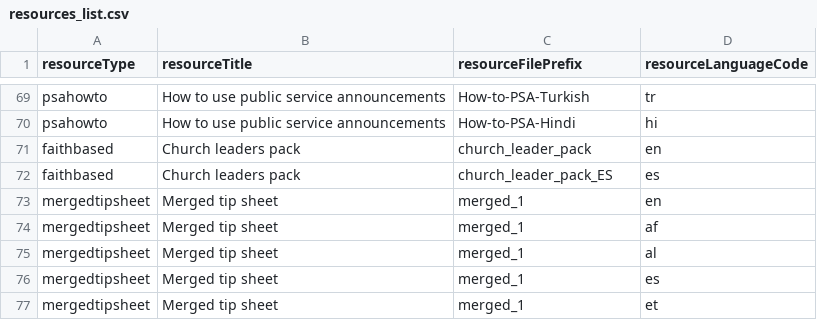
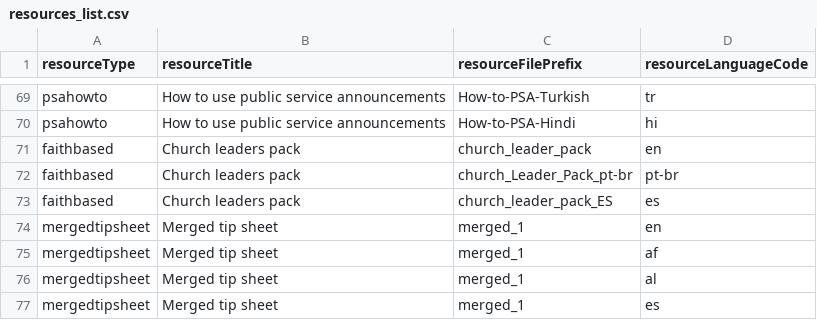
Before and after one commit to sylviawakoli/covid-parenting-website, a CSV file: src/assets/resources/resources_list.csv, drawn as a sheet; only a part is shown, gaps mark what is left out; the shorter side is filled out with more unchanged rows.

Commit message:
Ädding churchleaders in pt-br

```diff
--- a/src/assets/resources/resources_list.csv
+++ b/src/assets/resources/resources_list.csv
@@ -71,2 +71,3 @@ psahowto,How to use public service announcements,How-to-PSA-Hindi,hi
 faithbased,Church leaders pack,church_leader_pack,en
+faithbased,Church leaders pack,church_Leader_Pack_pt-br,pt-br
 faithbased,Church leaders pack,church_leader_pack_ES,es
```
Also changed, not shown: 2 other files.
